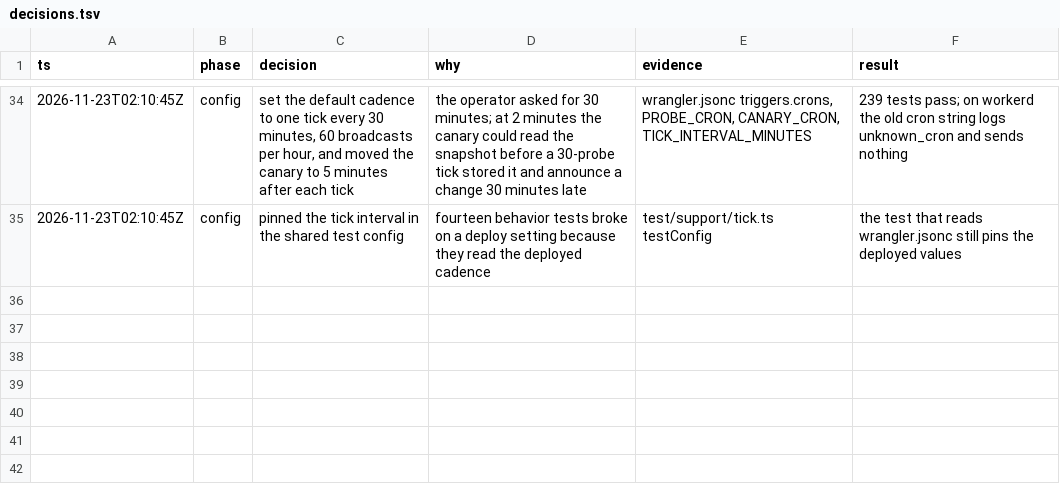
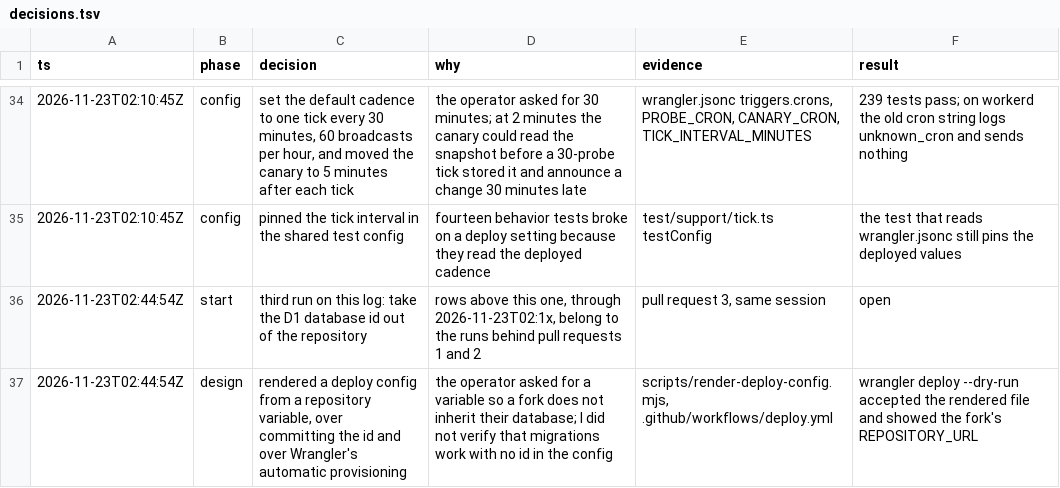
Before and after one commit to polds/atum-corridor-weather, a TSV file: docs/decisions.tsv, drawn as a sheet; only a part is shown, gaps mark what is left out; the diff names each change by its address in the sheet, - before the commit and + after, or states it on an @@ line.

```diff
--- a/docs/decisions.tsv
+++ b/docs/decisions.tsv
+row 36: 2026-11-23T02:44:54Z | start | third run on this log: take the D1 database id out of the repository | rows above this one, through 2026-11-23T02:1x, belong to the runs behind pull requests 1 and 2 | pull request 3, same session | open
+row 37: 2026-11-23T02:44:54Z | design | rendered a deploy config from a repository variable, over committing the id and over Wrangler's automatic provisioning | the operator asked for a variable so a fork does not inherit their database; I did not verify that migrations work with no id in the config | scripts/render-deploy-config.mjs, .github/workflows/deploy.yml | wrangler deploy --dry-run accepted the rendered file and showed the fork's REPOSITORY_URL
```
Also changed, not shown: 10 other files.
